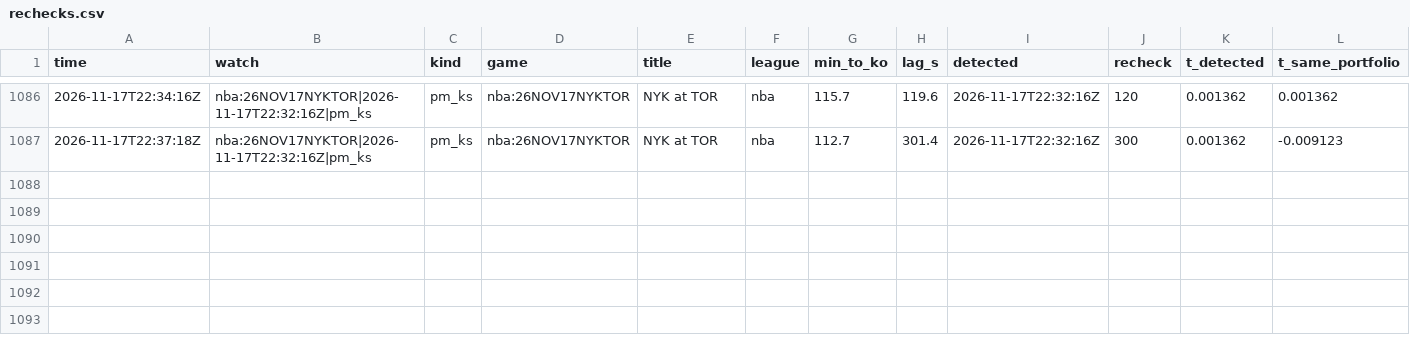
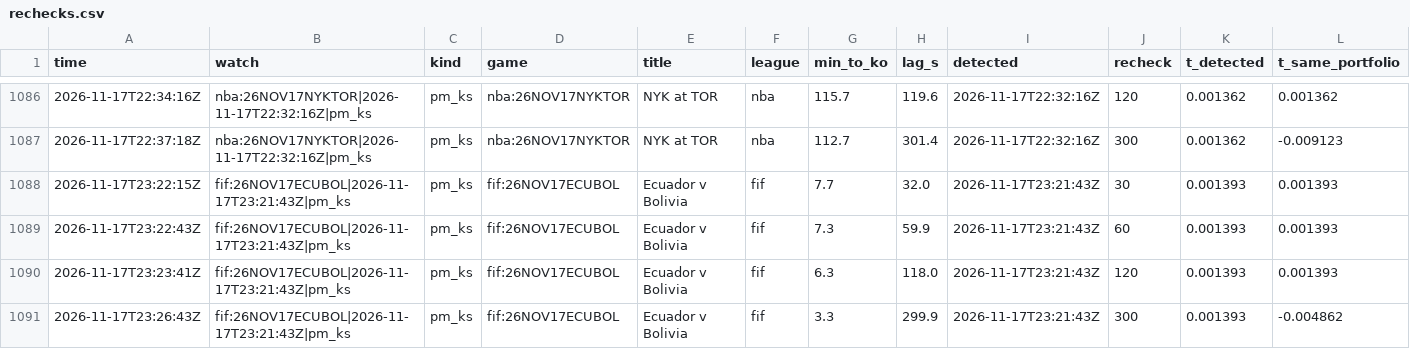
Before and after one commit to TFGdeprova/tfg-upf-test, a CSV file: results/rechecks.csv, drawn as a sheet; only a part is shown, gaps mark what is left out; rows hold the shown columns only; the diff names each change by its address in the sheet, - before the commit and + after, or states it on an @@ line.

```diff
--- a/results/rechecks.csv
+++ b/results/rechecks.csv
+row 1088: 2026-11-17T23:22:15Z | fif:26NOV17ECUBOL|2026-11-17T23:21:43Z|pm_ks | pm_ks | fif:26NOV17ECUBOL | Ecuador v Bolivia | fif | 7.7 | 32.0 | 2026-11-17T23:21:43Z | 30 | 0.001393 | 0.001393
+row 1089: 2026-11-17T23:22:43Z | fif:26NOV17ECUBOL|2026-11-17T23:21:43Z|pm_ks | pm_ks | fif:26NOV17ECUBOL | Ecuador v Bolivia | fif | 7.3 | 59.9 | 2026-11-17T23:21:43Z | 60 | 0.001393 | 0.001393
+row 1090: 2026-11-17T23:23:41Z | fif:26NOV17ECUBOL|2026-11-17T23:21:43Z|pm_ks | pm_ks | fif:26NOV17ECUBOL | Ecuador v Bolivia | fif | 6.3 | 118.0 | 2026-11-17T23:21:43Z | 120 | 0.001393 | 0.001393
+row 1091: 2026-11-17T23:26:43Z | fif:26NOV17ECUBOL|2026-11-17T23:21:43Z|pm_ks | pm_ks | fif:26NOV17ECUBOL | Ecuador v Bolivia | fif | 3.3 | 299.9 | 2026-11-17T23:21:43Z | 300 | 0.001393 | -0.004862
```
Also changed, not shown: results/depth.csv, results/opportunities_books.csv, 4 other files.
